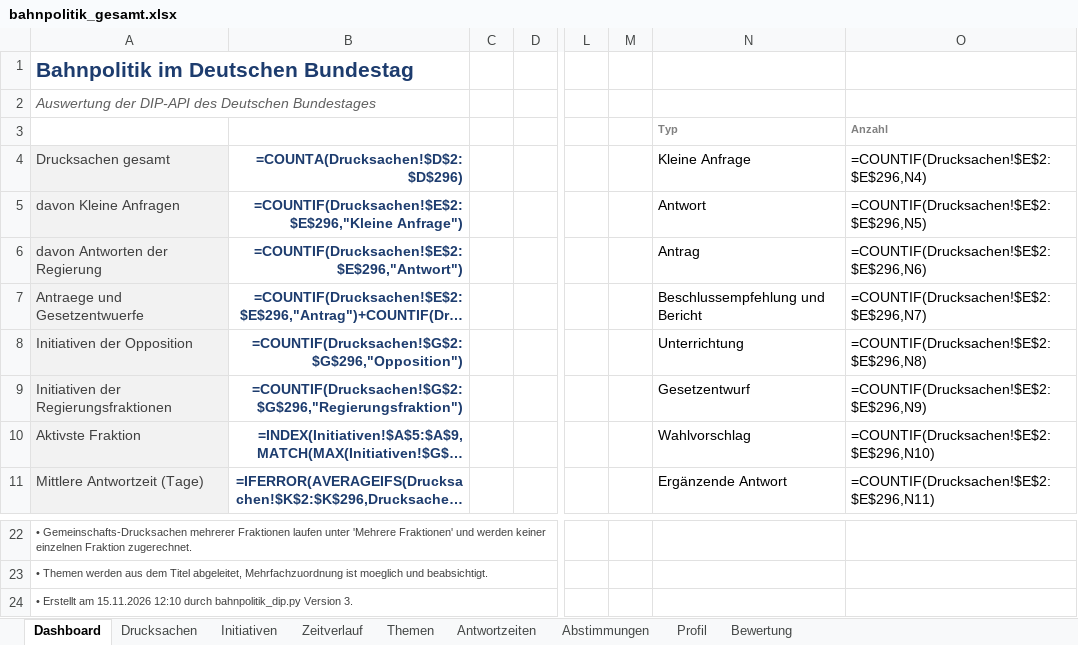
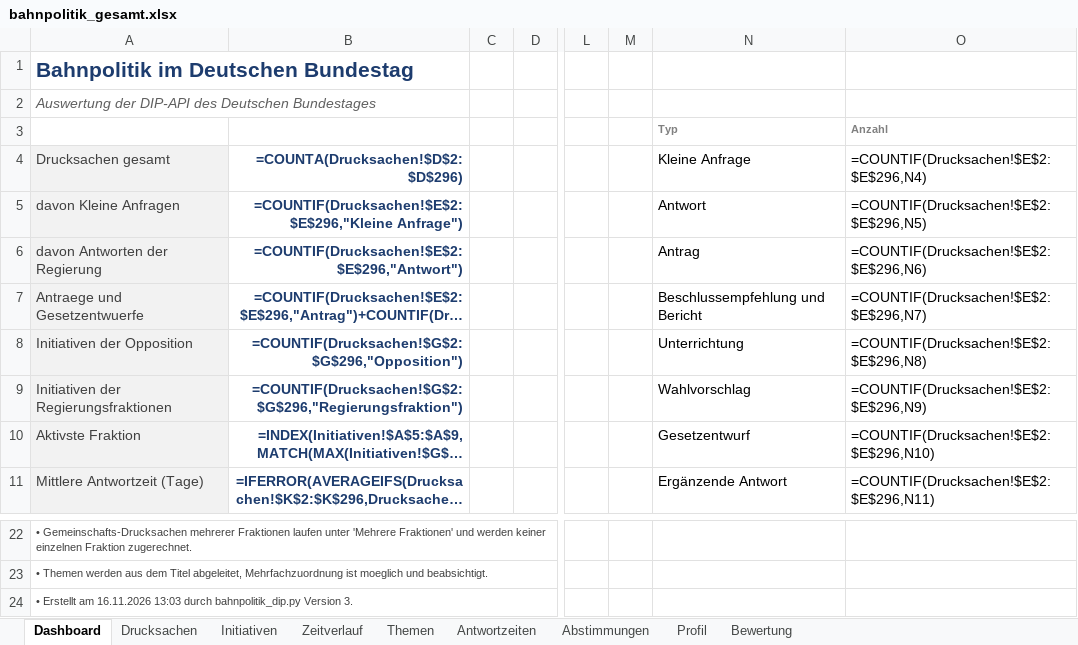
Before and after one commit to Penetrationpasi-hub/DIP-API, an Excel workbook: bahnpolitik_gesamt.xlsx, sheet Dashboard, drawn as a sheet; only a part is shown, gaps mark what is left out; long unchanged cells end in …; values as stored, in another font and other column widths than the file's, no borders; formulas without a stored value are shown as written; charts and pictures not drawn; the diff names each change by its address in the sheet, - before the commit and + after, or states it on an @@ line.

```diff
--- a/bahnpolitik_gesamt.xlsx (sheet Dashboard)
+++ b/bahnpolitik_gesamt.xlsx (sheet Dashboard)
-N9 (Kleine Anfrage): Gesetzentwurf
+N9 (Kleine Anfrage): Wahlvorschlag
-N10 (Kleine Anfrage): Wahlvorschlag
+N10 (Kleine Anfrage): Gesetzentwurf
-A24 (Drucksachen gesamt): …Erstellt am 15.11.2026 12:10 durch bahnpolitik_dip.py…
+A24 (Drucksachen gesamt): …Erstellt am 16.11.2026 13:03 durch bahnpolitik_dip.py…
```
